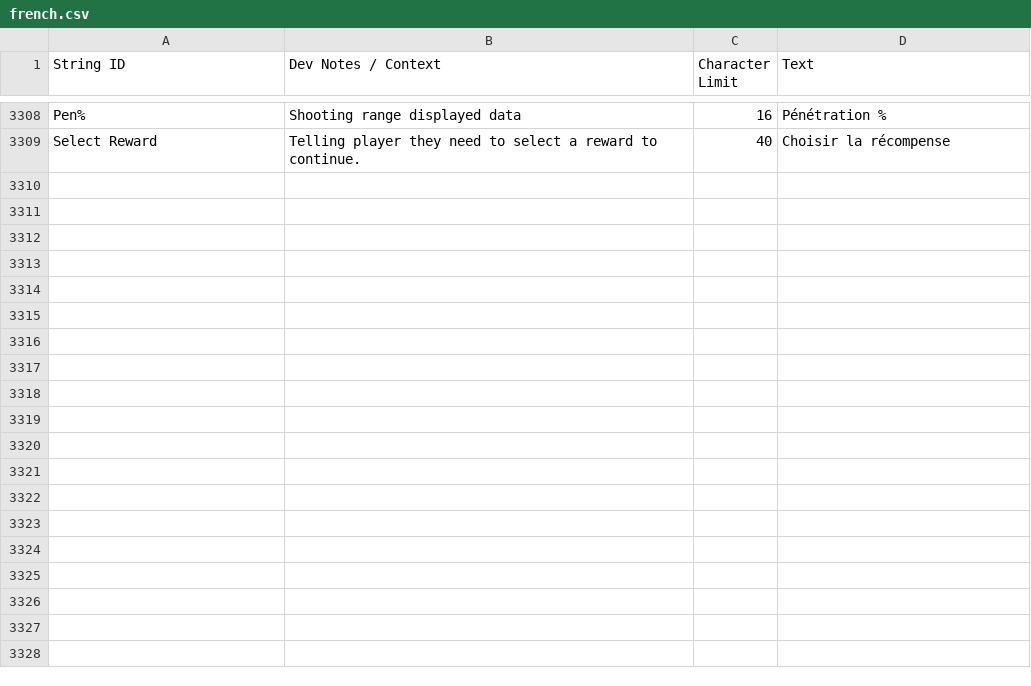
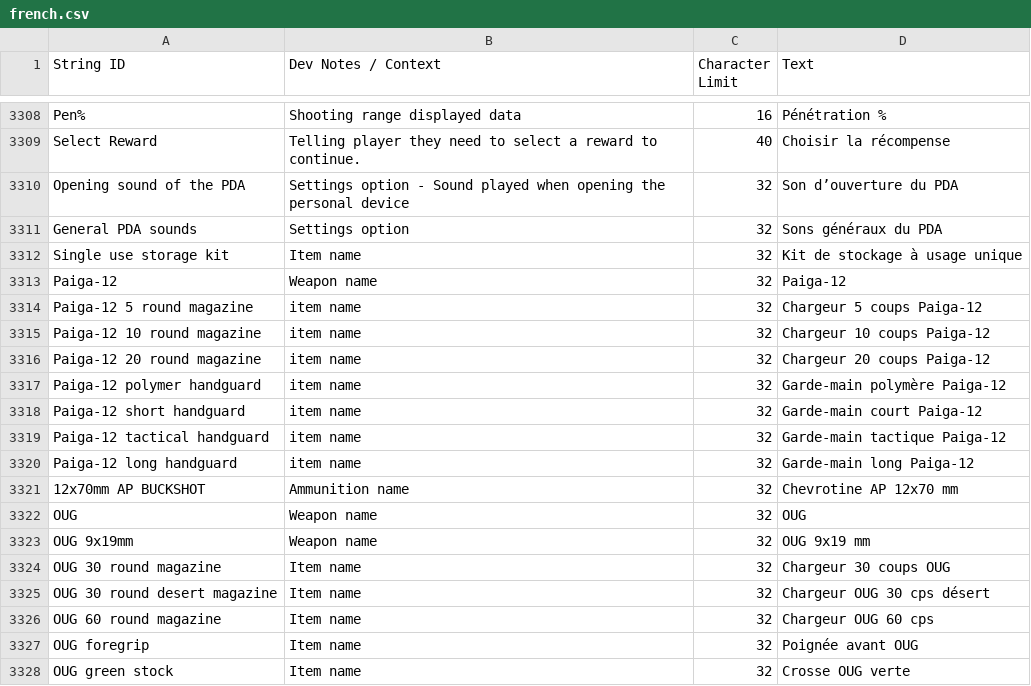
Before and after one commit to bvic-dev/zero-sievert-fr-mod, a CSV file: french.csv, drawn as a sheet; only a part is shown, gaps mark what is left out; the diff covers the shown part only.

Commit message:
✨ Add translations from game update v1.2.33

```diff
--- a/french.csv
+++ b/french.csv
@@ -3309 +3309,20 @@ Pen%,Shooting range displayed data,16,Pénétration %
 Select Reward,Telling player they need to select a reward to continue.,40,Choisir la récompense
+Opening sound of the PDA,Settings option - Sound played when opening the personal device,32,Son d’ouverture du PDA
+General PDA sounds,Settings option,32,Sons généraux du PDA
+Single use storage kit,Item name,32,Kit de stockage à usage unique
+Paiga-12,Weapon name,32,Paiga-12
+Paiga-12 5 round magazine,item name,32,Chargeur 5 coups Paiga-12
+Paiga-12 10 round magazine,item name,32,Chargeur 10 coups Paiga-12
+Paiga-12 20 round magazine,item name,32,Chargeur 20 coups Paiga-12
+Paiga-12 polymer handguard,item name,32,Garde-main polymère Paiga-12
+Paiga-12 short handguard,item name,32,Garde-main court Paiga-12
+Paiga-12 tactical handguard,item name,32,Garde-main tactique Paiga-12
+Paiga-12 long handguard,item name,32,Garde-main long Paiga-12
+12x70mm AP BUCKSHOT,Ammunition name,32,Chevrotine AP 12x70 mm
+OUG,Weapon name,32,OUG
+OUG 9x19mm,Weapon name,32,OUG 9x19 mm
+OUG 30 round magazine,Item name,32,Chargeur 30 coups OUG
+OUG 30 round desert magazine,Item name,32,Chargeur OUG 30 cps désert
+OUG 60 round magazine,Item name,32,Chargeur OUG 60 cps
+OUG foregrip,Item name,32,Poignée avant OUG
+OUG green stock,Item name,32,Crosse OUG verte
```
Also changed, not shown: 23 added rows elsewhere in this file.
